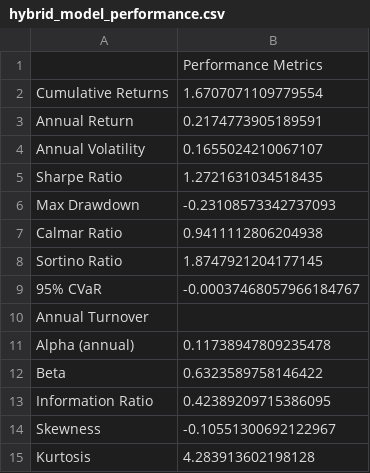
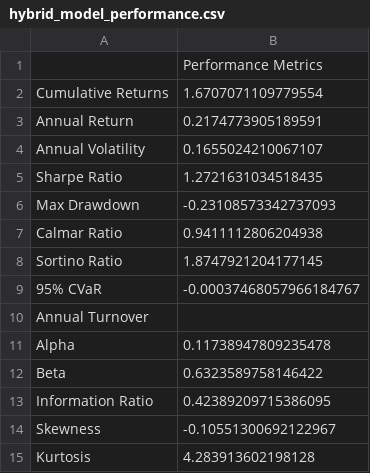
Before and after one commit to HarmoniqaOrg/Quantoro, a CSV file: results/hybrid_model_performance.csv, drawn as a sheet.

```diff
--- a/results/hybrid_model_performance.csv
+++ b/results/hybrid_model_performance.csv
@@ -10,3 +10,3 @@ Sortino Ratio,1.8747921204177145
 Annual Turnover,
-Alpha (annual),0.11738947809235478
+Alpha,0.11738947809235478
 Beta,0.6323589758146422
```
Also changed, not shown: results/baseline_cvar_performance_2020-2024.csv, results/baseline_cvar_performance_metrics.csv, 33 other files.
